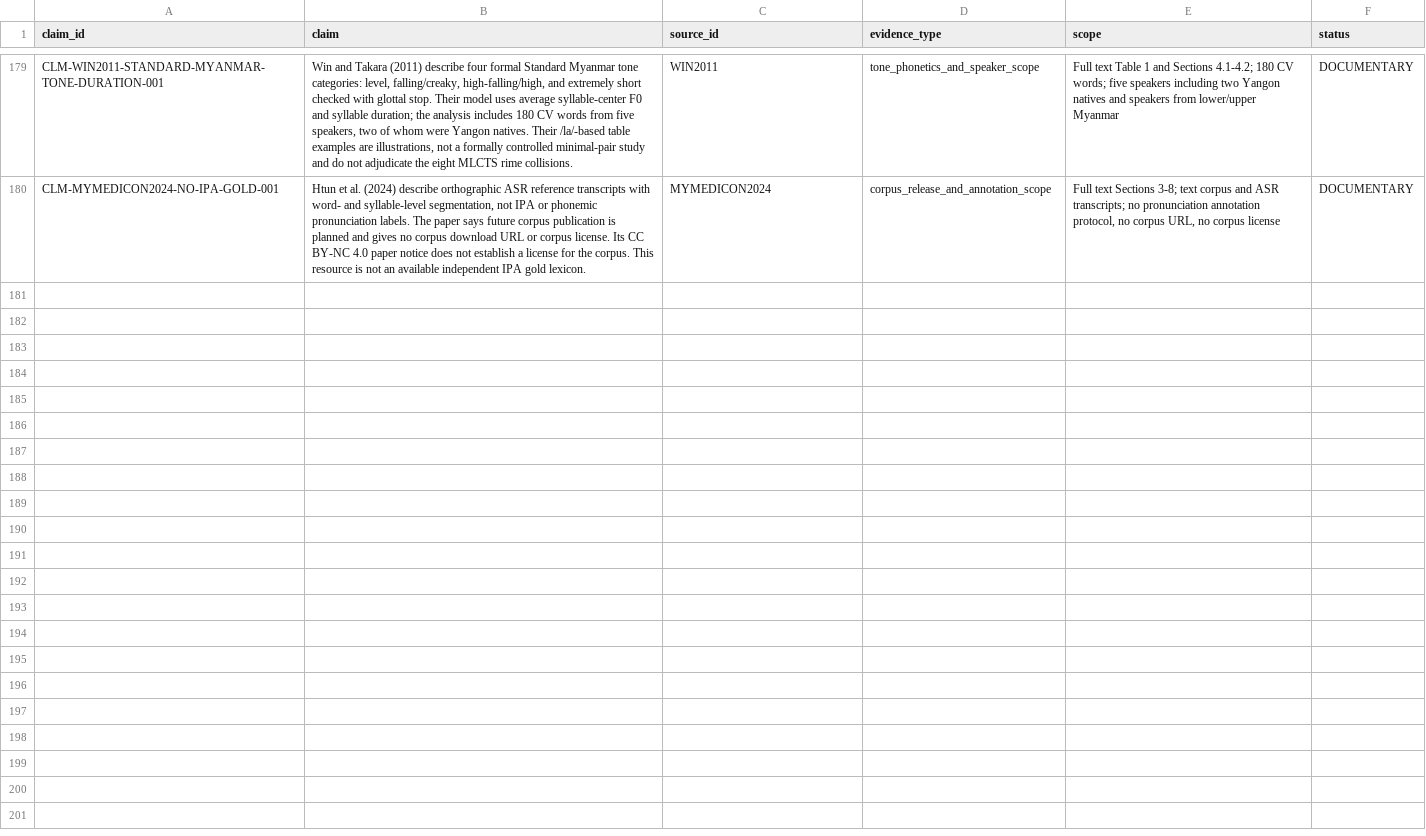
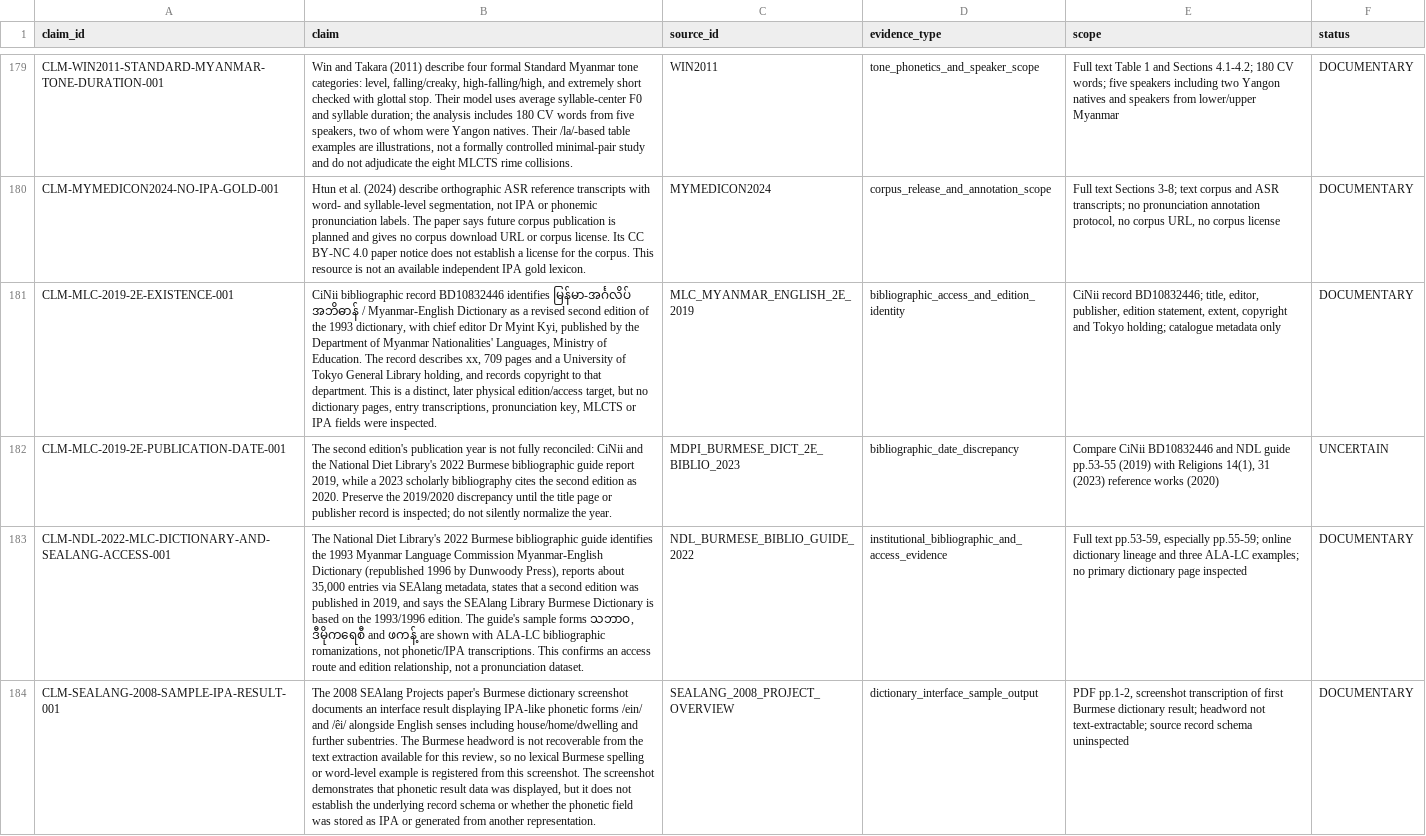
Before and after one commit to ClippyFirst/Burmese-Ukrainian-Phonetic-System-, a CSV file: data/burmese/source_claims.csv, drawn as a sheet; only a part is shown, gaps mark what is left out; the diff names each change by its address in the sheet, - before the commit and + after, or states it on an @@ line.

Commit message:
research: record 2019 MLC dictionary edition and SEAlang access evidence

```diff
--- a/data/burmese/source_claims.csv
+++ b/data/burmese/source_claims.csv
+row 181: CLM-MLC-2019-2E-EXISTENCE-001 | CiNii bibliographic record BD10832446 identifies မြန်မာ-အင်္ဂလိပ် အဘိဓာန် / Myanmar-English Dictionary as a revised second edition of the 1993 dictionary, with chief editor Dr Myint Kyi, published by the Department of Myanmar Nationalities' Languages, Ministry of Education. The record describes xx, 709 pages and a University of Tokyo General Library holding, and records copyright to that department. This is a distinct, later physical edition/access target, but no dictionary pages, entry transcriptions, pronunciation key, MLCTS or IPA fields were inspected. | MLC_MYANMAR_ENGLISH_2E_2019 | bibliographic_access_and_edition_identity | CiNii record BD10832446; title, editor, publisher, edition statement, extent, copyright and Tokyo holding; catalogue metadata only | DOCUMENTARY
+row 182: CLM-MLC-2019-2E-PUBLICATION-DATE-001 | The second edition's publication year is not fully reconciled: CiNii and the National Diet Library's 2022 Burmese bibliographic guide report 2019, while a 2023 scholarly bibliography cites the second edition as 2020. Preserve the 2019/2020 discrepancy until the title page or publisher record is inspected; do not silently normalize the year. | MDPI_BURMESE_DICT_2E_BIBLIO_2023 | bibliographic_date_discrepancy | Compare CiNii BD10832446 and NDL guide pp.53-55 (2019) with Religions 14(1), 31 (2023) reference works (2020) | UNCERTAIN
+row 183: CLM-NDL-2022-MLC-DICTIONARY-AND-SEALANG-ACCESS-001 | The National Diet Library's 2022 Burmese bibliographic guide identifies the 1993 Myanmar Language Commission Myanmar-English Dictionary (republished 1996 by Dunwoody Press), reports about 35,000 entries via SEAlang metadata, states that a second edition was published in 2019, and says the SEAlang Library Burmese Dictionary is based on the 1993/1996 edition. The guide's sample forms သဘာဝ, ဒီမိုကရေစီ and ဖကန့် are shown with ALA-LC bibliographic romanizations, not phonetic/IPA transcriptions. This confirms an access route and edition relationship, not a pronunciation dataset. | NDL_BURMESE_BIBLIO_GUIDE_2022 | institutional_bibliographic_and_access_evidence | Full text pp.53-59, especially pp.55-59; online dictionary lineage and three ALA-LC examples; no primary dictionary page inspected | DOCUMENTARY
+row 184: CLM-SEALANG-2008-SAMPLE-IPA-RESULT-001 | The 2008 SEAlang Projects paper's Burmese dictionary screenshot documents an interface result displaying IPA-like phonetic forms /ein/ and /êi/ alongside English senses including house/home/dwelling and further subentries. The Burmese headword is not recoverable from the text extraction available for this review, so no lexical Burmese spelling or word-level example is registered from this screenshot. The screenshot demonstrates that phonetic result data was displayed, but it does not establish the underlying record schema or whether the phonetic field was stored as IPA or generated from another representation. | SEALANG_2008_PROJECT_OVERVIEW | dictionary_interface_sample_output | PDF pp.1-2, screenshot transcription of first Burmese dictionary result; headword not text-extractable; source record schema uninspected | DOCUMENTARY
```
